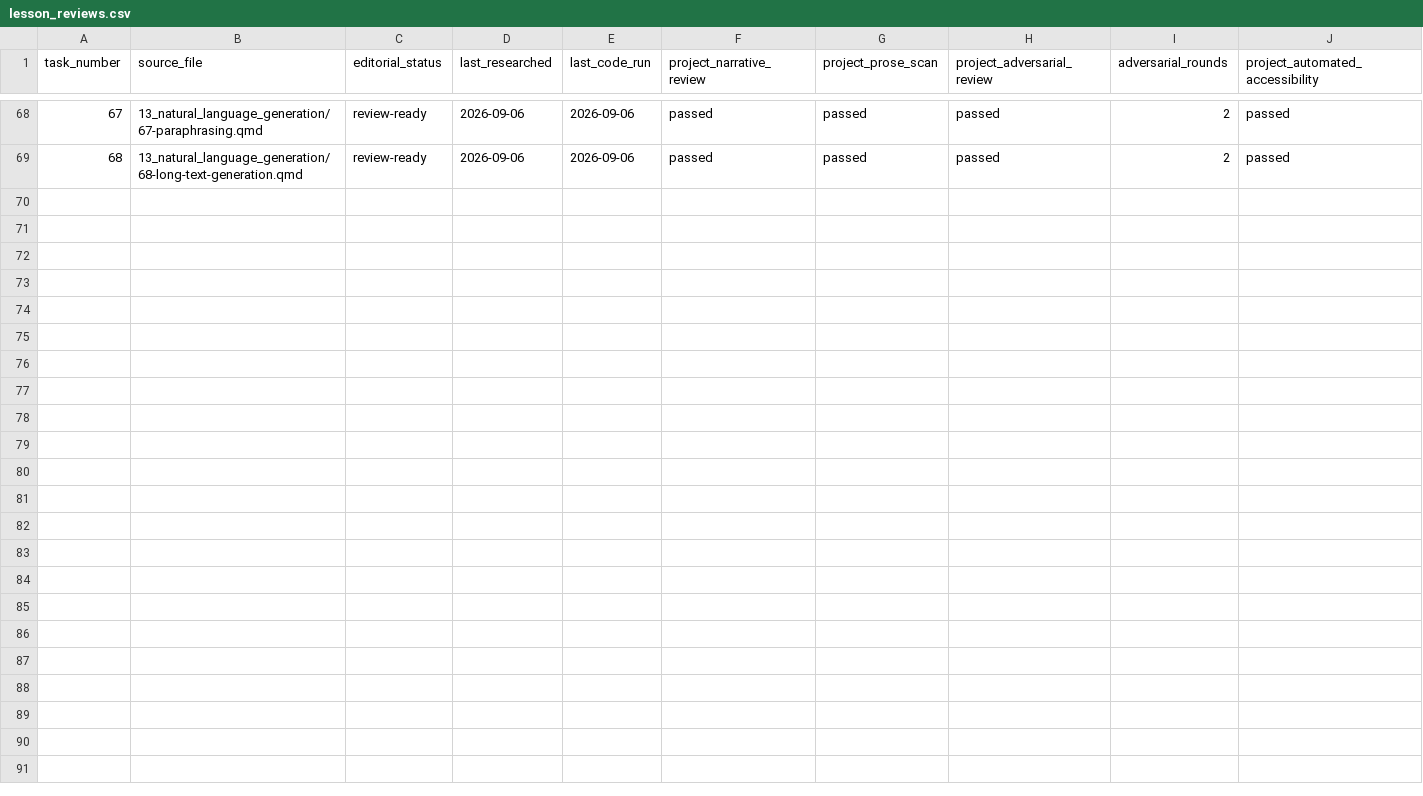
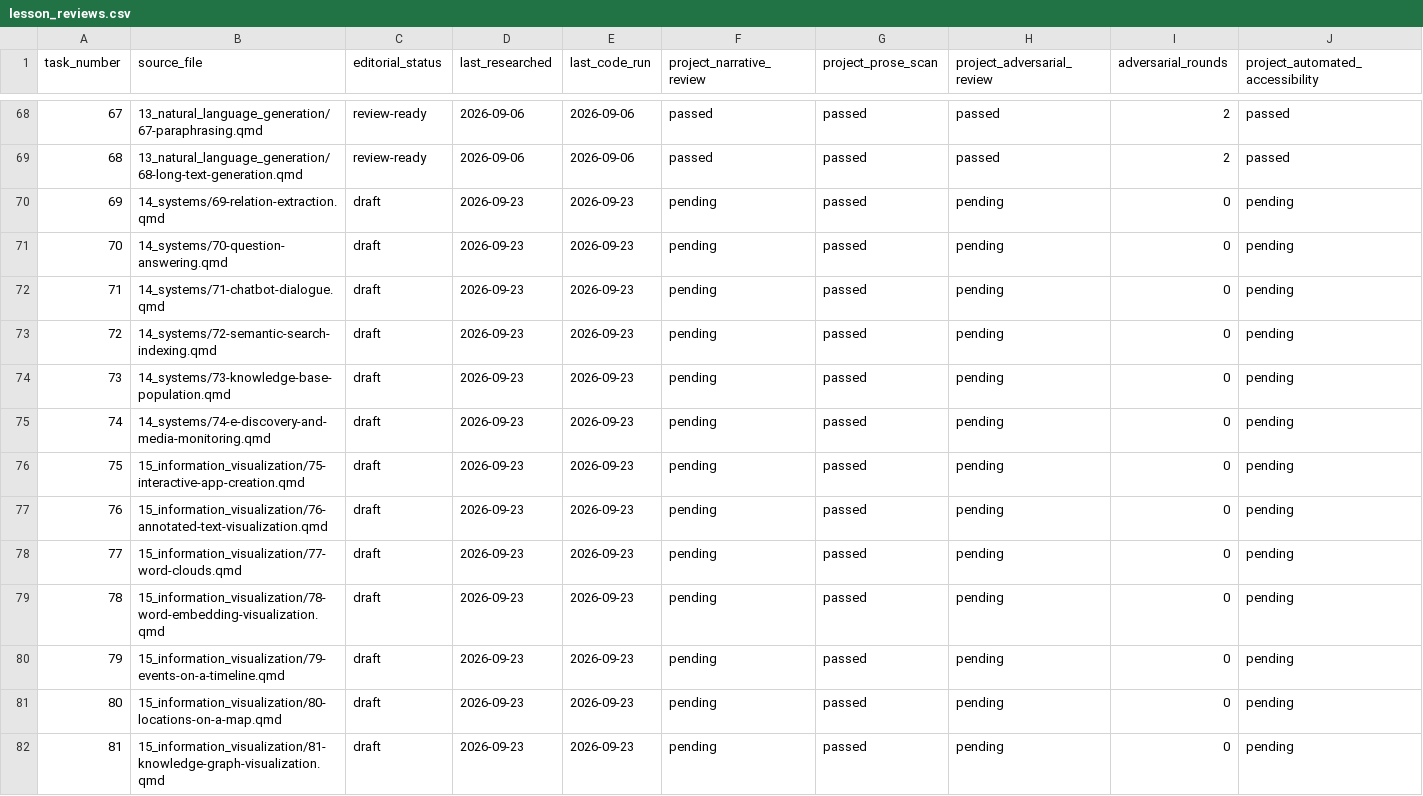
Before and after one commit to farach/periodic_table_nlp, a CSV file: data/lesson_reviews.csv, drawn as a sheet; only a part is shown, gaps mark what is left out; rows hold the shown columns only; the diff names each change by its address in the sheet, - before the commit and + after, or states it on an @@ line.

```diff
--- a/data/lesson_reviews.csv
+++ b/data/lesson_reviews.csv
+row 70: 69 | 14_systems/69-relation-extraction.qmd | draft | 2026-09-23 | 2026-09-23 | pending | passed | pending | 0 | pending
+row 71: 70 | 14_systems/70-question-answering.qmd | draft | 2026-09-23 | 2026-09-23 | pending | passed | pending | 0 | pending
+row 72: 71 | 14_systems/71-chatbot-dialogue.qmd | draft | 2026-09-23 | 2026-09-23 | pending | passed | pending | 0 | pending
+row 73: 72 | 14_systems/72-semantic-search-indexing.qmd | draft | 2026-09-23 | 2026-09-23 | pending | passed | pending | 0 | pending
+row 74: 73 | 14_systems/73-knowledge-base-population.qmd | draft | 2026-09-23 | 2026-09-23 | pending | passed | pending | 0 | pending
+row 75: 74 | 14_systems/74-e-discovery-and-media-monitoring.qmd | draft | 2026-09-23 | 2026-09-23 | pending | passed | pending | 0 | pending
+row 76: 75 | 15_information_visualization/75-interactive-app-creation.qmd | draft | 2026-09-23 | 2026-09-23 | pending | passed | pending | 0 | pending
+row 77: 76 | 15_information_visualization/76-annotated-text-visualization.qmd | draft | 2026-09-23 | 2026-09-23 | pending | passed | pending | 0 | pending
+row 78: 77 | 15_information_visualization/77-word-clouds.qmd | draft | 2026-09-23 | 2026-09-23 | pending | passed | pending | 0 | pending
+row 79: 78 | 15_information_visualization/78-word-embedding-visualization.qmd | draft | 2026-09-23 | 2026-09-23 | pending | passed | pending | 0 | pending
+row 80: 79 | 15_information_visualization/79-events-on-a-timeline.qmd | draft | 2026-09-23 | 2026-09-23 | pending | passed | pending | 0 | pending
+row 81: 80 | 15_information_visualization/80-locations-on-a-map.qmd | draft | 2026-09-23 | 2026-09-23 | pending | passed | pending | 0 | pending
+row 82: 81 | 15_information_visualization/81-knowledge-graph-visualization.qmd | draft | 2026-09-23 | 2026-09-23 | pending | passed | pending | 0 | pending
```
Also changed, not shown: data/nlg-model-files.csv, data/nlg-models.csv, 39 other files.
